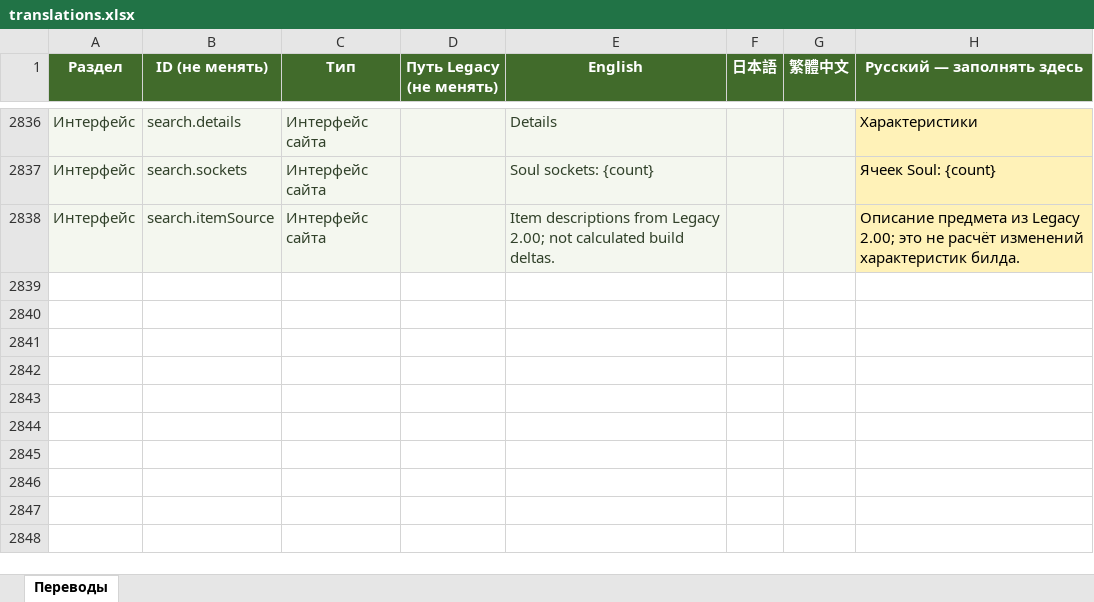
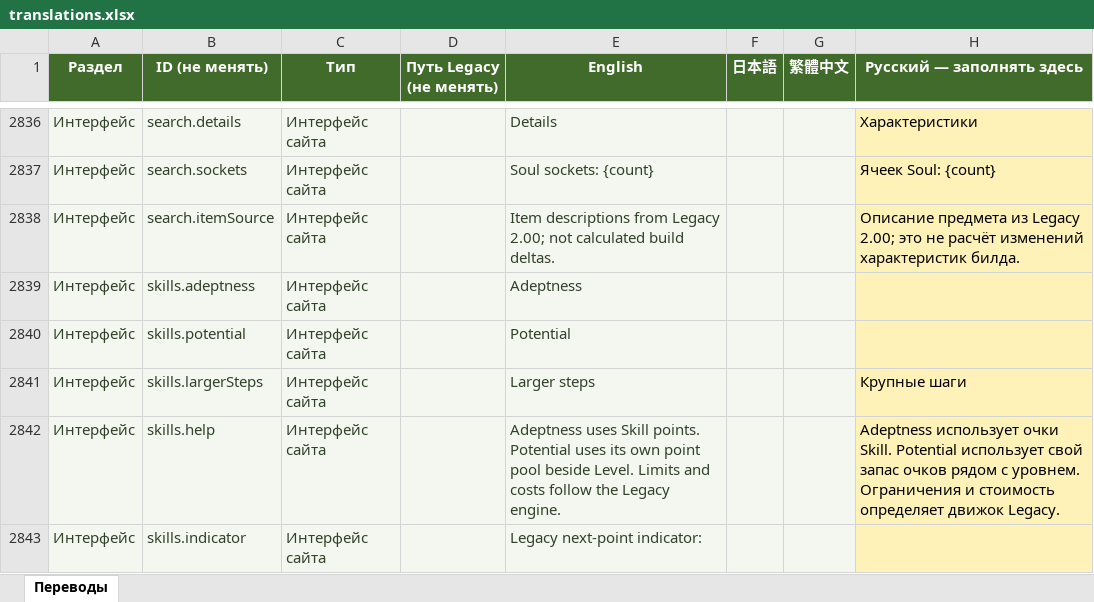
Before and after one commit to bonaqu/Pandora-Saga-Simulator-remaked, an Excel workbook: localization/translations.xlsx, sheet Переводы, drawn as a sheet; only a part is shown, gaps mark what is left out; values as stored, in another font and other column widths than the file's, no borders; table styles not drawn; the diff names each change by its address in the sheet, - before the commit and + after, or states it on an @@ line.

Commit message:
Improve skill allocation and explicit effect controls (#22)

```diff
--- a/localization/translations.xlsx (sheet Переводы)
+++ b/localization/translations.xlsx (sheet Переводы)
+row 2839: Интерфейс | skills.adeptness | Интерфейс сайта |  | Adeptness
+row 2840: Интерфейс | skills.potential | Интерфейс сайта |  | Potential
+row 2841: Интерфейс | skills.largerSteps | Интерфейс сайта |  | Larger steps |  |  | Крупные шаги
+row 2842: Интерфейс | skills.help | Интерфейс сайта |  | Adeptness uses Skill points. Potential uses its own point pool beside Level. Limits and costs follow the Legacy engine. |  |  | Adeptness использует очки Skill. Potential использует свой запас очков рядом с уровнем. Ограничения и стоимость определяет движок Legacy.
+row 2843: Интерфейс | skills.indicator | Интерфейс сайта |  | Legacy next-point indicator:
```
Also changed, not shown: 25 other files.
